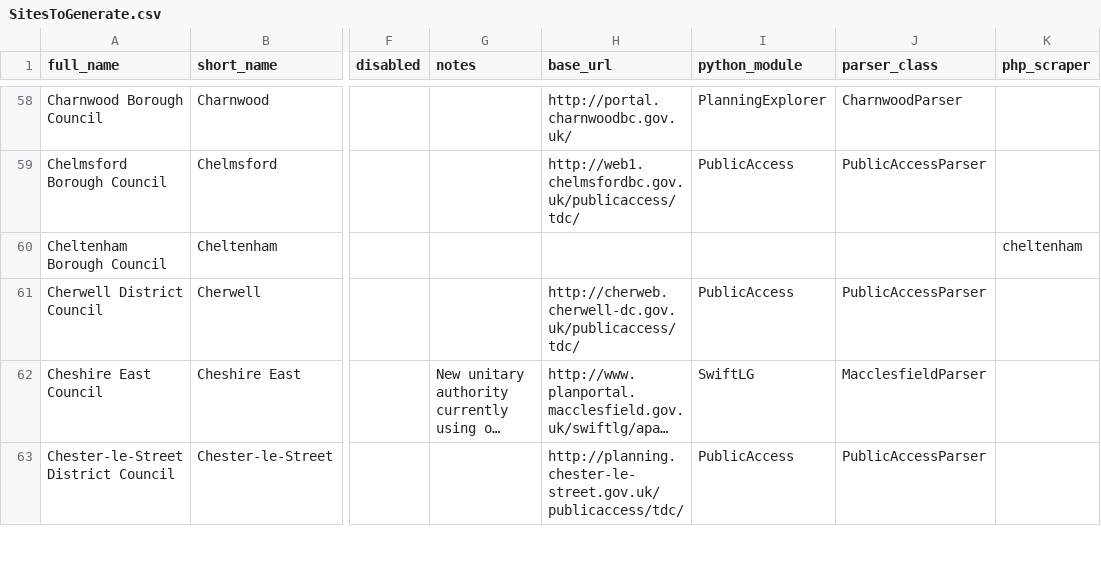
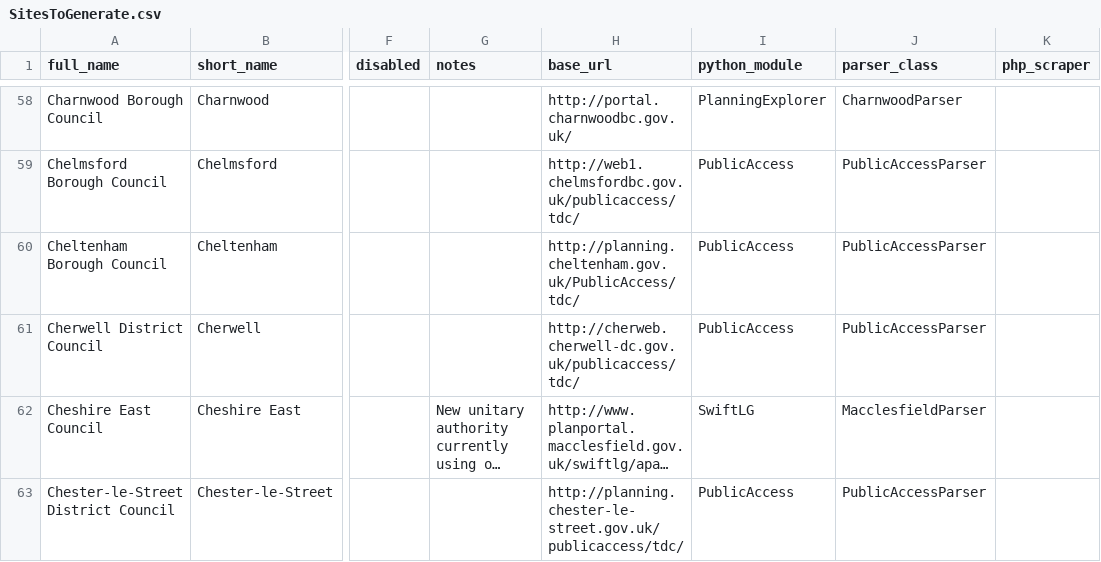
Before and after one commit to openaustralia/planningalerts, a CSV file: SitesToGenerate.csv, drawn as a sheet; only a part is shown, gaps mark what is left out; long unchanged cells end in …; the diff names each change by its address in the sheet, - before the commit and + after, or states it on an @@ line.

Commit message:
Change Cheltenham to the python scraper.

```diff
--- a/SitesToGenerate.csv
+++ b/SitesToGenerate.csv
-H60 (base_url): (empty)
+H60 (base_url): http://planning.cheltenham.gov.uk/PublicAccess/tdc/
-I60 (python_module): (empty)
+I60 (python_module): PublicAccess
-J60 (parser_class): (empty)
+J60 (parser_class): PublicAccessParser
-K60 (php_scraper): cheltenham
+K60 (php_scraper): (empty)
```
Also changed, not shown: 1 other file.
